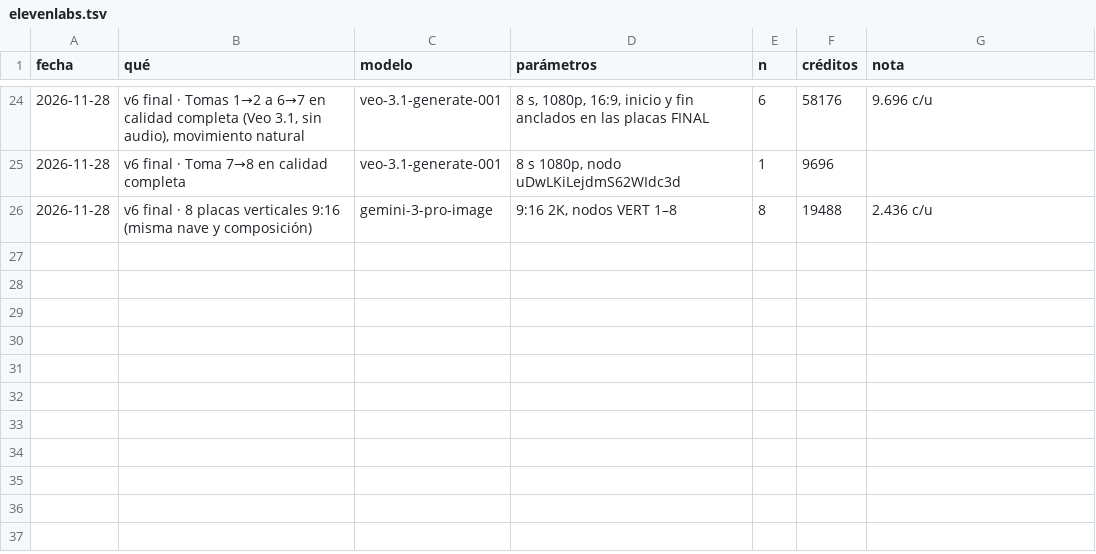
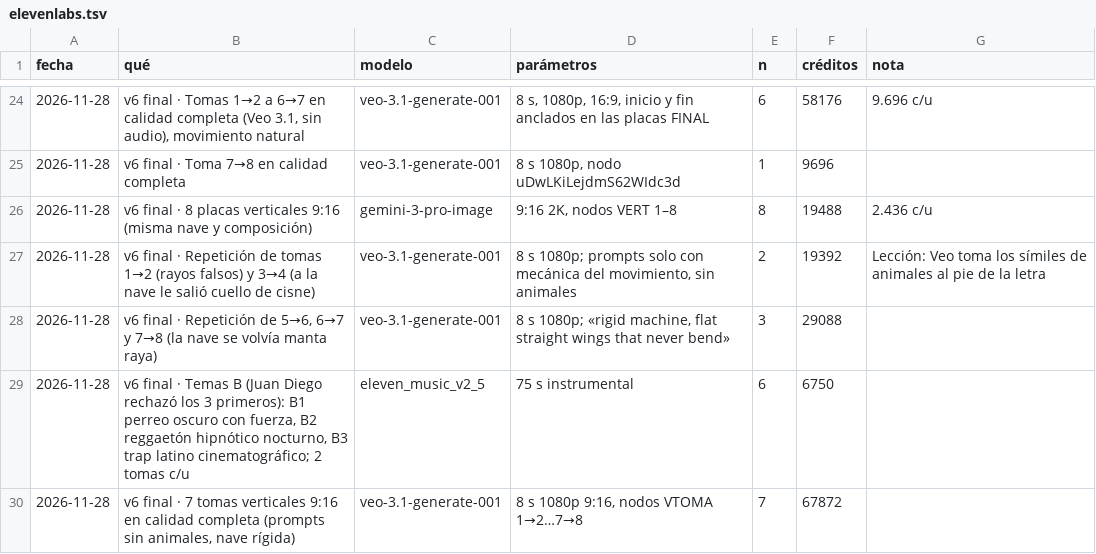
Before and after one commit to oceanagencycol-stack/ocean-industries-web, a TSV file: docs/elevenlabs.tsv, drawn as a sheet; only a part is shown, gaps mark what is left out.

```diff
--- a/docs/elevenlabs.tsv
+++ b/docs/elevenlabs.tsv
@@ -26 +26,5 @@ fecha	qué	modelo	parámetros	n	créditos	nota
 2026-11-28	v6 final · 8 placas verticales 9:16 (misma nave y composición)	gemini-3-pro-image	9:16 2K, nodos VERT 1–8	8	19488	2.436 c/u
+2026-11-28	v6 final · Repetición de tomas 1→2 (rayos falsos) y 3→4 (a la nave le salió cuello de cisne)	veo-3.1-generate-001	8 s 1080p; prompts solo con mecánica del movimiento, sin animales	2	19392	Lección: Veo toma los símiles de animales al pie de la letra
+2026-11-28	v6 final · Repetición de 5→6, 6→7 y 7→8 (la nave se volvía manta raya)	veo-3.1-generate-001	8 s 1080p; «rigid machine, flat straight wings that never bend»	3	29088	
+2026-11-28	v6 final · Temas B (Juan Diego rechazó los 3 primeros): B1 perreo oscuro con fuerza, B2 reggaetón hipnótico nocturno, B3 trap latino cinematográfico; 2 tomas c/u	eleven_music_v2_5	75 s instrumental	6	6750	
+2026-11-28	v6 final · 7 tomas verticales 9:16 en calidad completa (prompts sin animales, nave rígida)	veo-3.1-generate-001	8 s 1080p 9:16, nodos VTOMA 1→2…7→8	7	67872	
```
Also changed, not shown: 25 other files.
